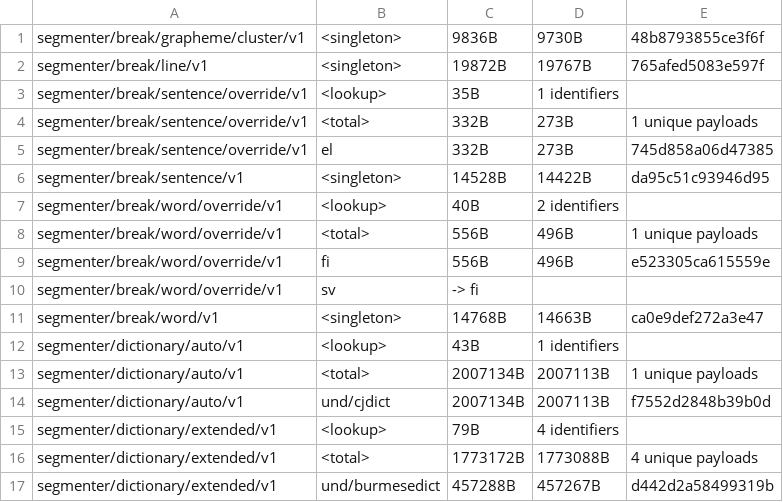
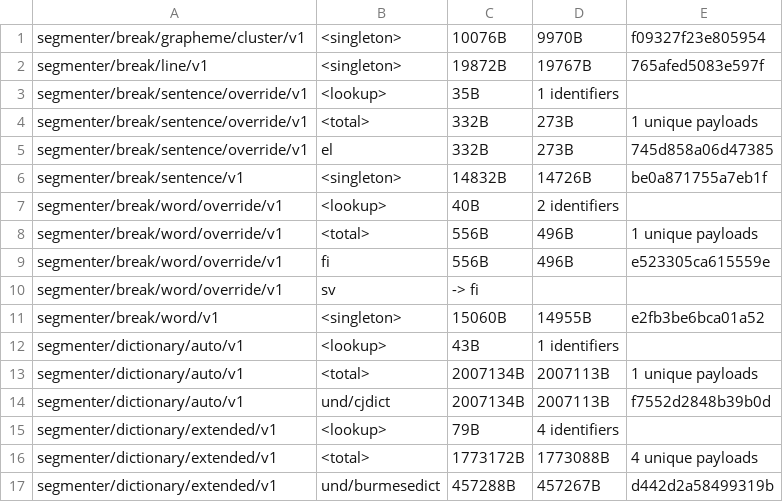
Before and after one commit to unicode-org/icu4x, a CSV file: provider/data/segmenter/fingerprints.csv, drawn as a sheet; only a part is shown.

Commit message:
Update UAX#29 text segmenter data rules to 16.0.

```diff
--- a/provider/data/segmenter/fingerprints.csv
+++ b/provider/data/segmenter/fingerprints.csv
@@ -1,2 +1,2 @@
-segmenter/break/grapheme/cluster/v1, <singleton>, 9836B, 9730B, 48b8793855ce3f6f
+segmenter/break/grapheme/cluster/v1, <singleton>, 10076B, 9970B, f09327f23e805954
 segmenter/break/line/v1, <singleton>, 19872B, 19767B, 765afed5083e597f
@@ -5,3 +5,3 @@ segmenter/break/sentence/override/v1, <total>, 332B, 273B, 1 unique payloads
 segmenter/break/sentence/override/v1, el, 332B, 273B, 745d858a06d47385
-segmenter/break/sentence/v1, <singleton>, 14528B, 14422B, da95c51c93946d95
+segmenter/break/sentence/v1, <singleton>, 14832B, 14726B, be0a871755a7eb1f
 segmenter/break/word/override/v1, <lookup>, 40B, 2 identifiers
@@ -10,3 +10,3 @@ segmenter/break/word/override/v1, fi, 556B, 496B, e523305ca615559e
 segmenter/break/word/override/v1, sv, -> fi
-segmenter/break/word/v1, <singleton>, 14768B, 14663B, ca0e9def272a3e47
+segmenter/break/word/v1, <singleton>, 15060B, 14955B, e2fb3be6bca01a52
 segmenter/dictionary/auto/v1, <lookup>, 43B, 1 identifiers
```
Also changed, not shown: 23 other files.
